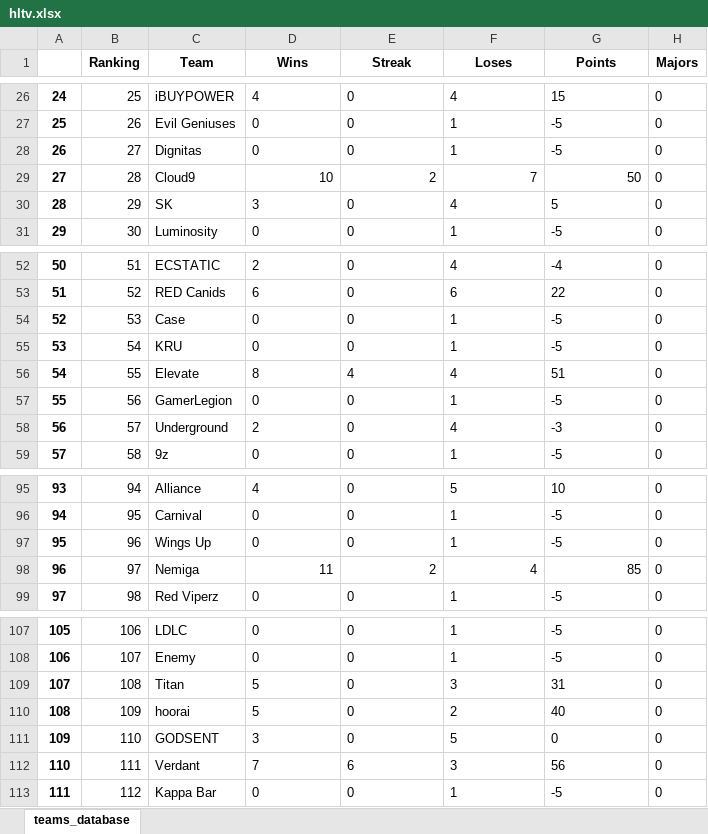
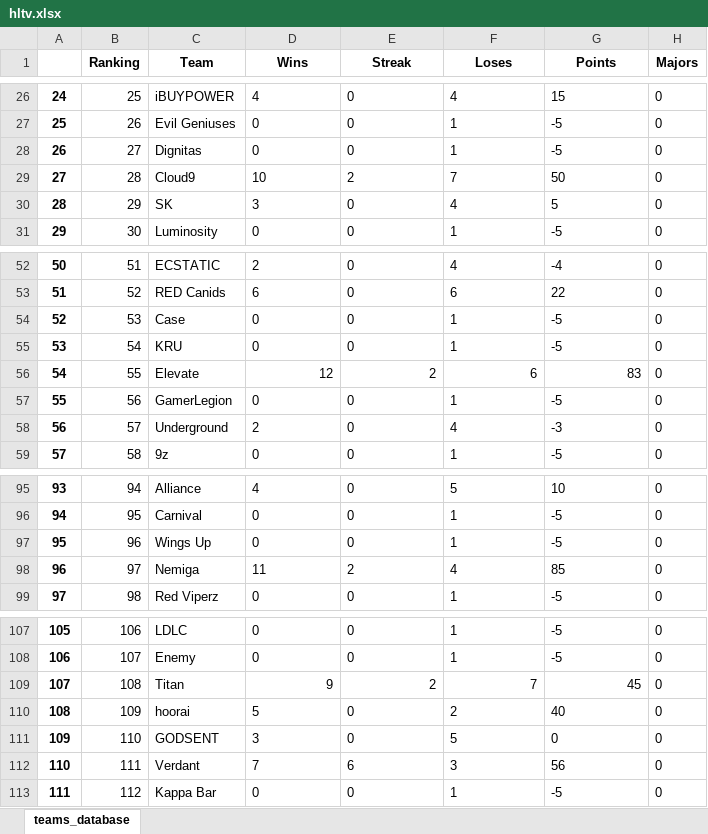
Before and after one commit to kilzys/cs_teams_manager, an Excel workbook: hltv.xlsx, sheet teams_database, drawn as a sheet; only a part is shown, gaps mark what is left out; values as stored, in another font and other column widths than the file's, no borders; the diff names each change by its address in the sheet, - before the commit and + after, or states it on an @@ line.

```diff
--- a/hltv.xlsx (sheet teams_database)
+++ b/hltv.xlsx (sheet teams_database)
-D29:G29 alignment: right
+D29:G29 alignment: left
-D56 (Wins): 8
+D56 (Wins): 12
-E56 (Streak): 4
+E56 (Streak): 2
-F56 (Loses): 4
+F56 (Loses): 6
-G56 (Points): 51
+G56 (Points): 83
-D98:G98 alignment: right
+D98:G98 alignment: left
-D109 (Wins): 5
+D109 (Wins): 9
-E109 (Streak): 0
+E109 (Streak): 2
-F109 (Loses): 3
+F109 (Loses): 7
-G109 (Points): 31
+G109 (Points): 45
```
Also changed, not shown: 2 other files.
